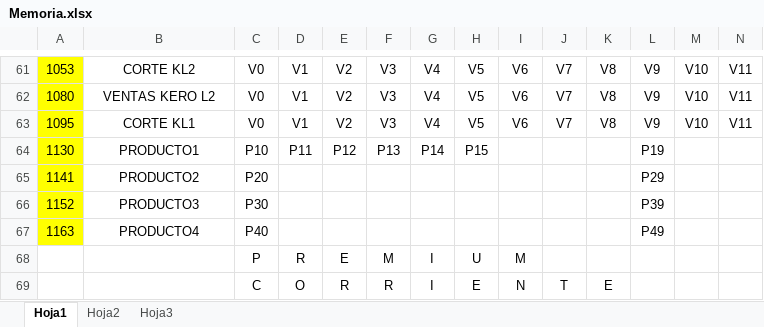
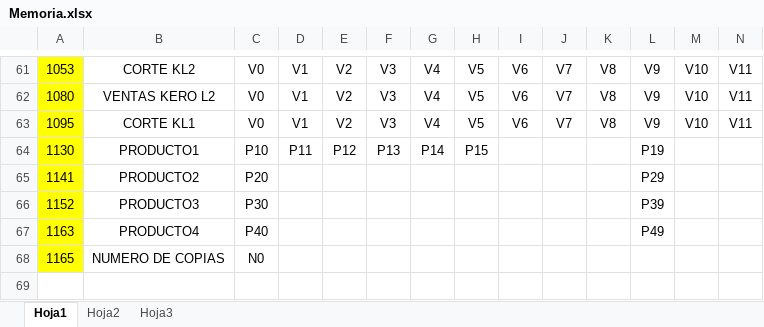
Before and after one commit to proyectos1Insepet/GRP700U, an Excel workbook: Memoria.xlsx, sheet Hoja1, drawn as a sheet; only a part is shown, gaps mark what is left out; values as stored, in another font and other column widths than the file's, no borders; removed rows and columns are numbered as before the commit, all else as after; rows hold the shown columns only; the diff names each change by its address in the sheet, - before the commit and + after, or states it on an @@ line.

Commit message:
Copias

```diff
--- a/Memoria.xlsx (sheet Hoja1)
+++ b/Memoria.xlsx (sheet Hoja1)
-row 68:  |  | P | R | E | M | I | U | M
-row 69:  |  | C | O | R | R | I | E | N | T | E
+row 68: 1165 | NUMERO DE COPIAS | N0
```
Also changed, not shown: 24 other files.
